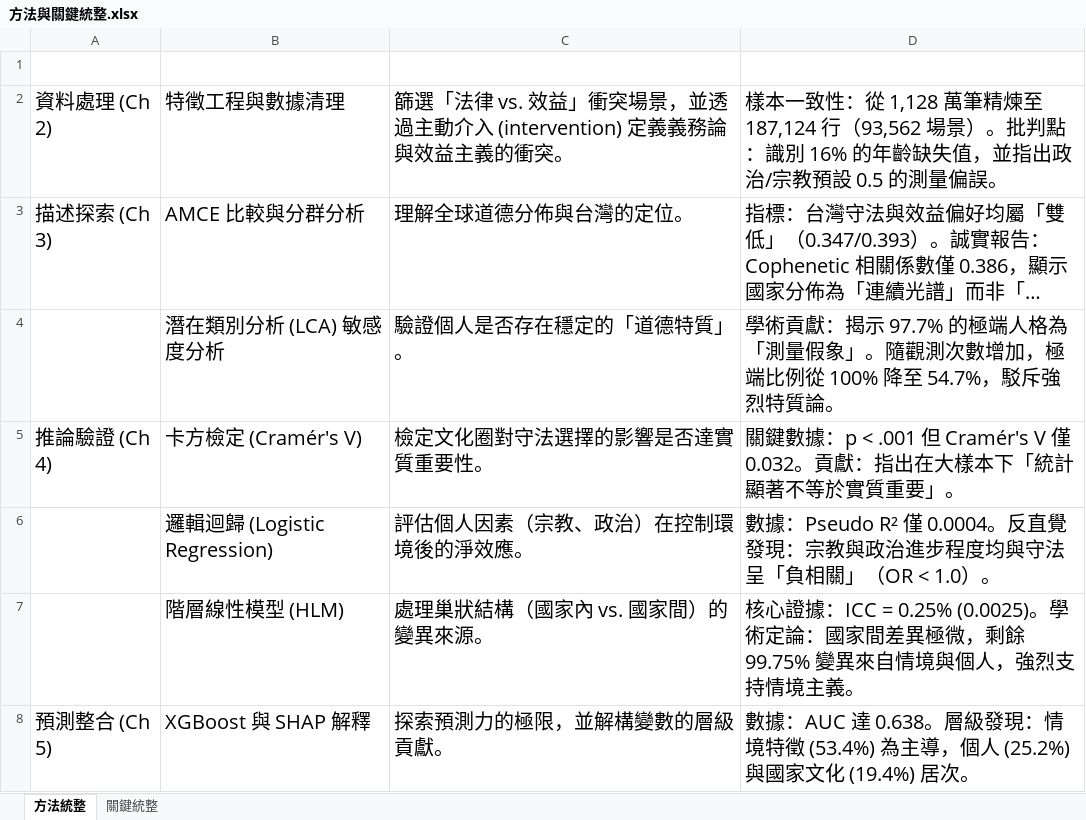
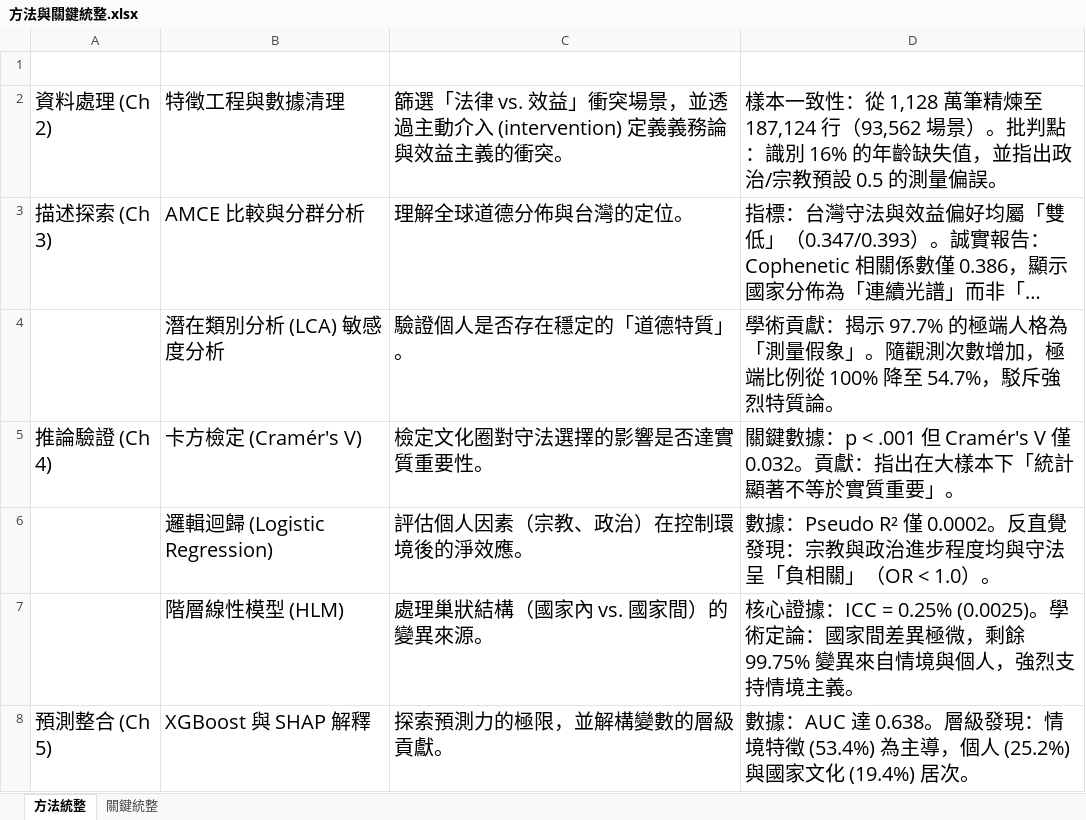
Before and after one commit to Raymond-Chen-das/study_moral_judgment_law_utility, an Excel workbook: 方法與關鍵統整.xlsx, sheet 方法統整, drawn as a sheet; only a part is shown; long unchanged cells end in …; values as stored, in another font and other column widths than the file's, no borders; table styles not drawn; the diff names each change by its address in the sheet, - before the commit and + after, or states it on an @@ line.

```diff
--- a/方法與關鍵統整.xlsx (sheet 方法統整)
+++ b/方法與關鍵統整.xlsx (sheet 方法統整)
-D6: …Pseudo R² 僅 0.0004。反直覺…
+D6: …Pseudo R² 僅 0.0002。反直覺…
```
Also changed, not shown: 1 other file.
